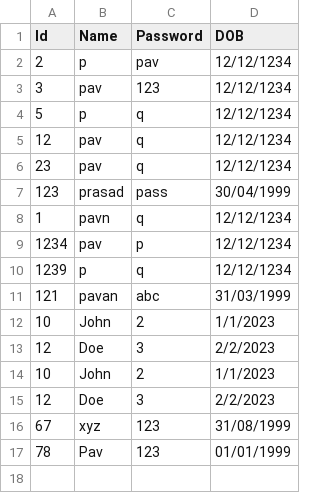
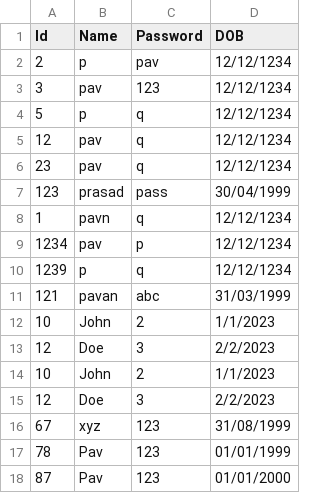
Before and after one commit to pavankumar0831/Automated-Attendance-based-on-Facial-Recognition-, a CSV file: data/FacultyDetails.csv, drawn as a sheet.

Commit message:
Upload CSV list

```diff
--- a/data/FacultyDetails.csv
+++ b/data/FacultyDetails.csv
@@ -17 +17,2 @@ Id,Name,Password,DOB
 78,Pav,123,01/01/1999
+87,Pav,123,01/01/2000
```
